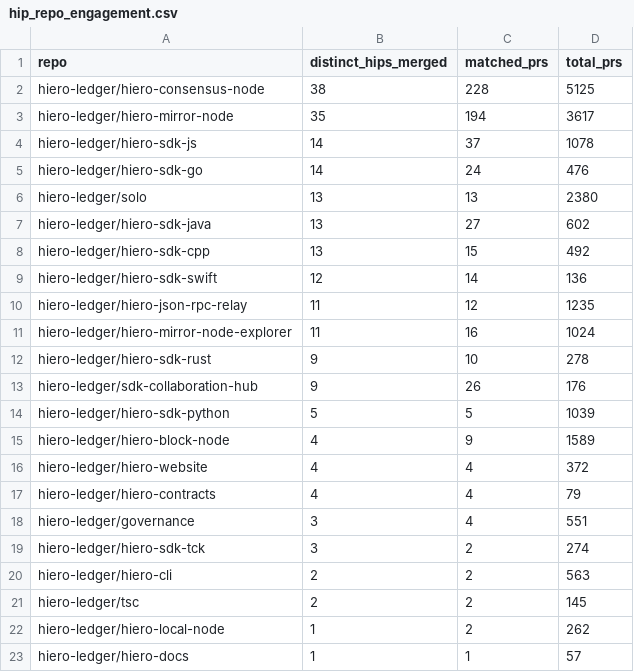
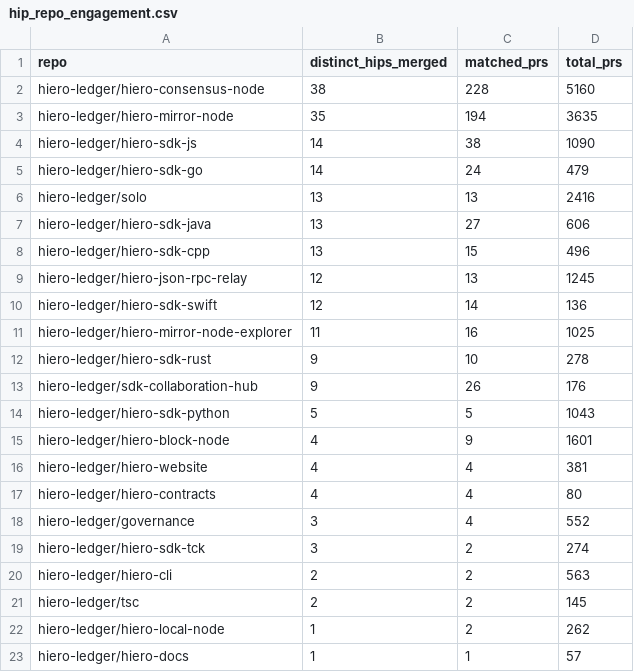
Before and after one commit to 5affron/analytics, a CSV file: api/v1/hiero-ledger/hip_repo_engagement.csv, drawn as a sheet; only a part is shown; the diff covers the shown part only.

```diff
--- a/api/v1/hiero-ledger/hip_repo_engagement.csv
+++ b/api/v1/hiero-ledger/hip_repo_engagement.csv
@@ -1,19 +1,19 @@
 repo,distinct_hips_merged,matched_prs,total_prs
-hiero-ledger/hiero-consensus-node,38,228,5125
-hiero-ledger/hiero-mirror-node,35,194,3617
-hiero-ledger/hiero-sdk-js,14,37,1078
-hiero-ledger/hiero-sdk-go,14,24,476
-hiero-ledger/solo,13,13,2380
-hiero-ledger/hiero-sdk-java,13,27,602
-hiero-ledger/hiero-sdk-cpp,13,15,492
+hiero-ledger/hiero-consensus-node,38,228,5160
+hiero-ledger/hiero-mirror-node,35,194,3635
+hiero-ledger/hiero-sdk-js,14,38,1090
+hiero-ledger/hiero-sdk-go,14,24,479
+hiero-ledger/solo,13,13,2416
+hiero-ledger/hiero-sdk-java,13,27,606
+hiero-ledger/hiero-sdk-cpp,13,15,496
+hiero-ledger/hiero-json-rpc-relay,12,13,1245
 hiero-ledger/hiero-sdk-swift,12,14,136
-hiero-ledger/hiero-json-rpc-relay,11,12,1235
-hiero-ledger/hiero-mirror-node-explorer,11,16,1024
+hiero-ledger/hiero-mirror-node-explorer,11,16,1025
 hiero-ledger/hiero-sdk-rust,9,10,278
 hiero-ledger/sdk-collaboration-hub,9,26,176
-hiero-ledger/hiero-sdk-python,5,5,1039
-hiero-ledger/hiero-block-node,4,9,1589
-hiero-ledger/hiero-website,4,4,372
-hiero-ledger/hiero-contracts,4,4,79
-hiero-ledger/governance,3,4,551
+hiero-ledger/hiero-sdk-python,5,5,1043
+hiero-ledger/hiero-block-node,4,9,1601
+hiero-ledger/hiero-website,4,4,381
+hiero-ledger/hiero-contracts,4,4,80
+hiero-ledger/governance,3,4,552
 hiero-ledger/hiero-sdk-tck,3,2,274
```
Also changed, not shown: 1 added row, 1 removed row and 4 edited cells elsewhere in this file, 26 other files.
